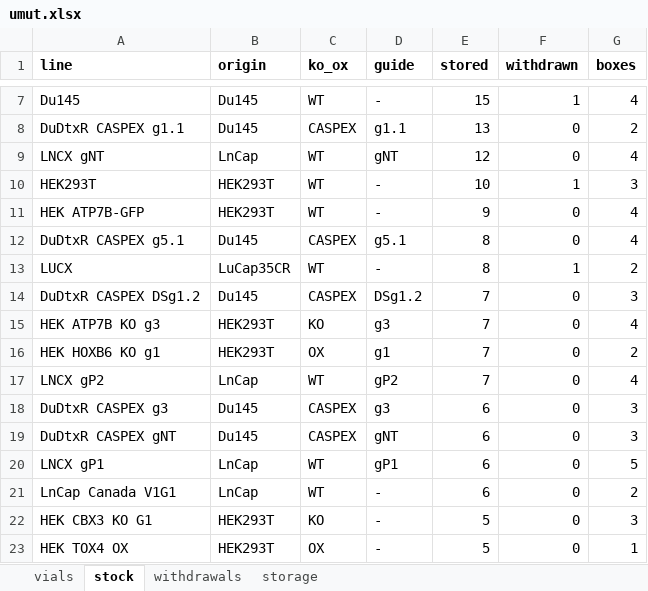
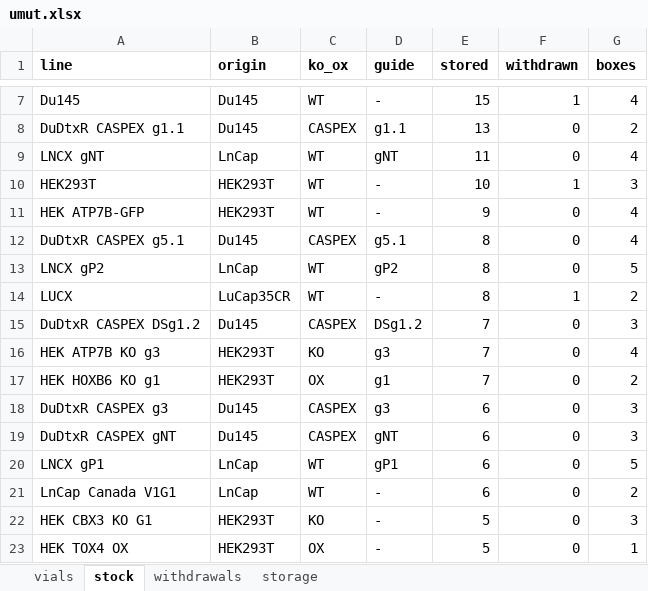
Before and after one commit to ucagiral/cagiral-schedule, an Excel workbook: cellstocks/data/umut.xlsx, sheet stock, drawn as a sheet; only a part is shown, gaps mark what is left out; values as stored, in another font and other column widths than the file's, no borders; removed rows and columns are numbered as before the commit, all else as after; the diff names each change by its address in the sheet, - before the commit and + after, or states it on an @@ line.

Commit message:
Edit LNCX gP2 from Umut

```diff
--- a/cellstocks/data/umut.xlsx (sheet stock)
+++ b/cellstocks/data/umut.xlsx (sheet stock)
-E9 (stored): 12
+E9 (stored): 11
+row 13: LNCX gP2 | LnCap | WT | gP2 | 8 | 0 | 5
-row 17: LNCX gP2 | LnCap | WT | gP2 | 7 | 0 | 4
```
Also changed, not shown: sheet vials, 1 other file.
